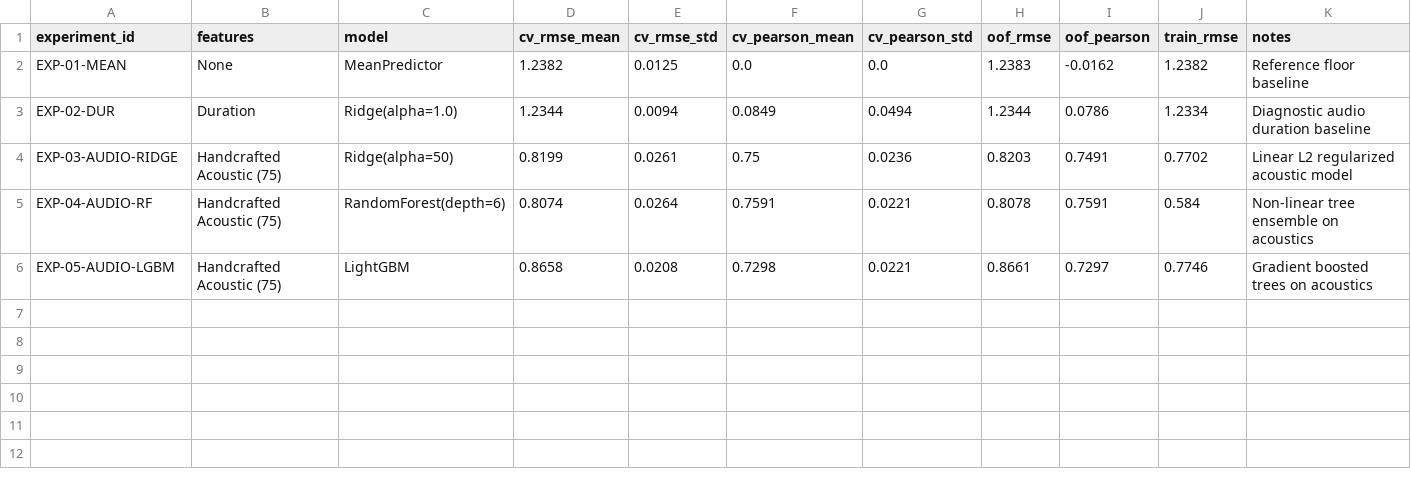
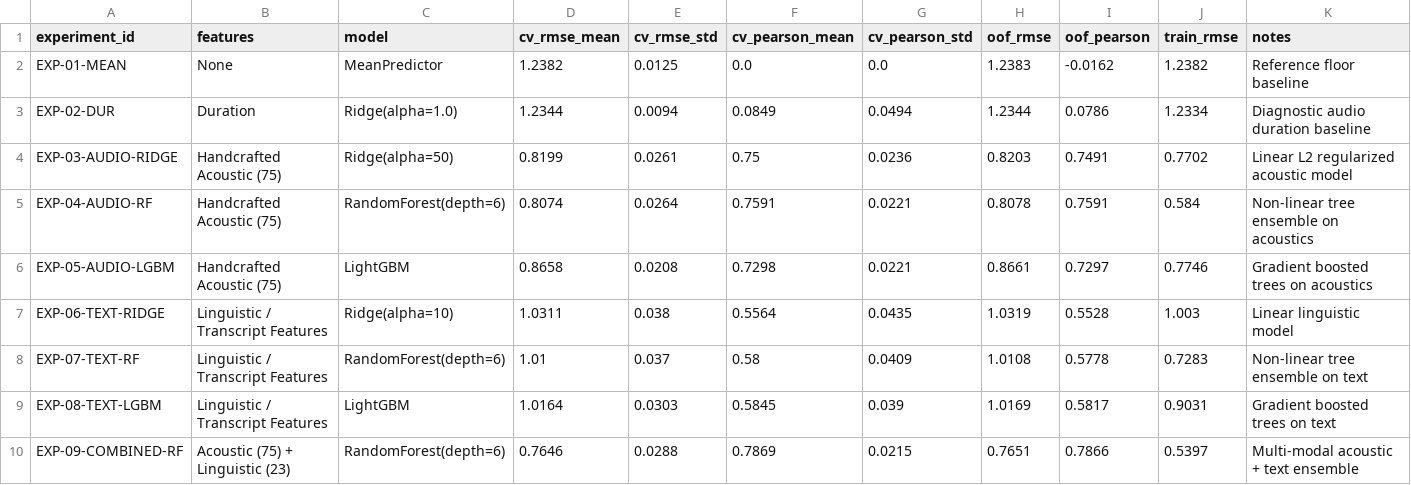
Before and after one commit to nandinikhandelwal120603/SHL_HIRING_ASSESMENT, a CSV file: artifacts/experiment_log.csv, drawn as a sheet.

Commit message:
Phase 3: Add human reasoning to notebook, Whisper ASR transcripts, linguistic features, and combined acoustic+text model

```diff
--- a/artifacts/experiment_log.csv
+++ b/artifacts/experiment_log.csv
@@ -6 +6,5 @@ EXP-04-AUDIO-RF,Handcrafted Acoustic (75),RandomForest(depth=6),0.8074,0.0264,0.
 EXP-05-AUDIO-LGBM,Handcrafted Acoustic (75),LightGBM,0.8658,0.0208,0.7298,0.0221,0.8661,0.7297,0.7746,Gradient boosted trees on acoustics
+EXP-06-TEXT-RIDGE,Linguistic / Transcript Features,Ridge(alpha=10),1.0311,0.038,0.5564,0.0435,1.0319,0.5528,1.003,Linear linguistic model
+EXP-07-TEXT-RF,Linguistic / Transcript Features,RandomForest(depth=6),1.01,0.037,0.58,0.0409,1.0108,0.5778,0.7283,Non-linear tree ensemble on text
+EXP-08-TEXT-LGBM,Linguistic / Transcript Features,LightGBM,1.0164,0.0303,0.5845,0.039,1.0169,0.5817,0.9031,Gradient boosted trees on text
+EXP-09-COMBINED-RF,Acoustic (75) + Linguistic (23),RandomForest(depth=6),0.7646,0.0288,0.7869,0.0215,0.7651,0.7866,0.5397,Multi-modal acoustic + text ensemble
```
Also changed, not shown: 7 other files.
